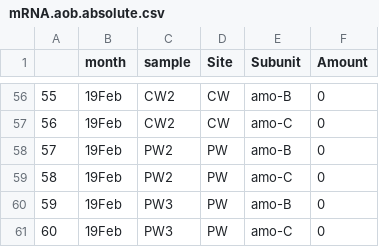
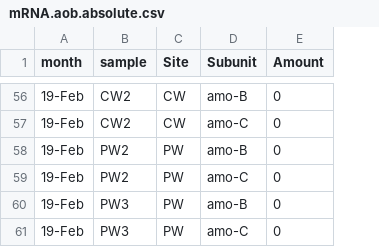
Before and after one commit to aburns2293/wetscapes_amoa, a CSV file: Data/mRNA.aob.absolute.csv, drawn as a sheet; only a part is shown, gaps mark what is left out; removed rows and columns are numbered as before the commit, all else as after; the diff covers the shown part only; the diff names each change by its address in the sheet, - before the commit and + after, or states it on an @@ line.

```diff
--- a/Data/mRNA.aob.absolute.csv
+++ b/Data/mRNA.aob.absolute.csv
-column A, rows 56-61: 55 | 56 | 57 | 58 | 59 | 60
-A56:A61 (month): 19Feb
+A56:A61 (month): 19-Feb
```
Also changed, not shown: 58 edited cells elsewhere in this file, Data/16SrRNA.aoa.clades.csv, Data/amoa.qpcr.csv, 57 other files.
